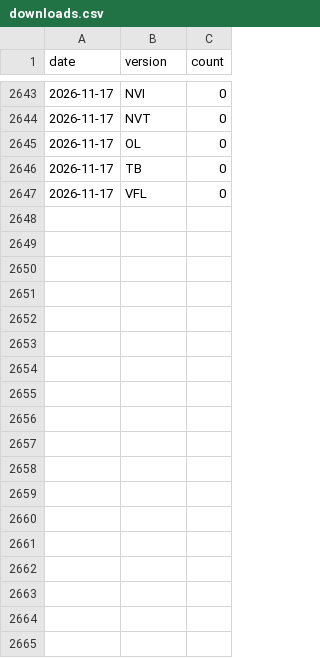
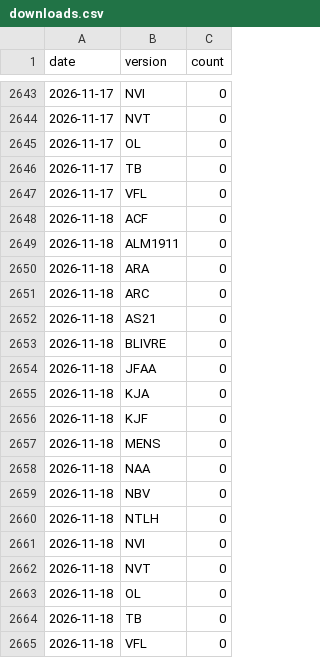
Before and after one commit to Meigston/biblias, a CSV file: data/stats/downloads.csv, drawn as a sheet; only a part is shown, gaps mark what is left out.

```diff
--- a/data/stats/downloads.csv
+++ b/data/stats/downloads.csv
@@ -2647 +2647,19 @@ date,version,count
 2026-11-17,VFL,0
+2026-11-18,ACF,0
+2026-11-18,ALM1911,0
+2026-11-18,ARA,0
+2026-11-18,ARC,0
+2026-11-18,AS21,0
+2026-11-18,BLIVRE,0
+2026-11-18,JFAA,0
+2026-11-18,KJA,0
+2026-11-18,KJF,0
+2026-11-18,MENS,0
+2026-11-18,NAA,0
+2026-11-18,NBV,0
+2026-11-18,NTLH,0
+2026-11-18,NVI,0
+2026-11-18,NVT,0
+2026-11-18,OL,0
+2026-11-18,TB,0
+2026-11-18,VFL,0
```
Also changed, not shown: 1 other file.
